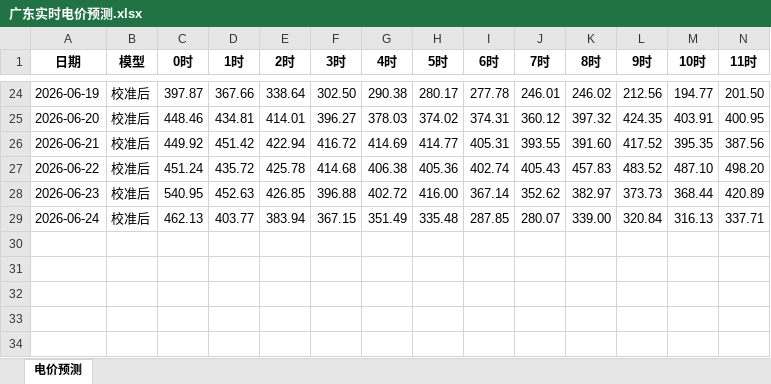
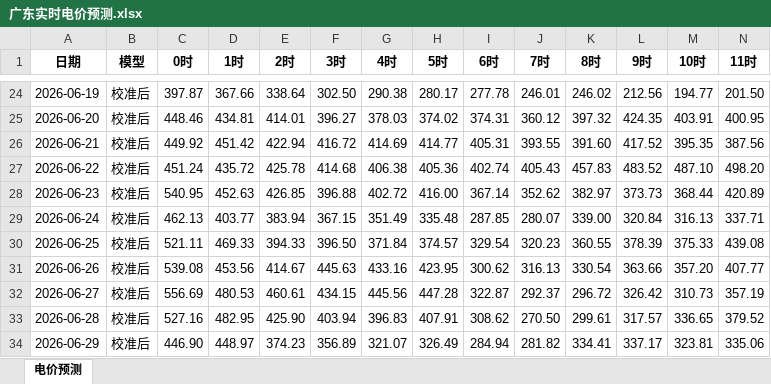
Before and after one commit to K464k88dn5-sudo/power_market_dashboard, an Excel workbook: 广东实时电价预测.xlsx, sheet 电价预测, drawn as a sheet; only a part is shown, gaps mark what is left out; values as stored, in another font and other column widths than the file's, no borders; rows hold the shown columns only; the diff names each change by its address in the sheet, - before the commit and + after, or states it on an @@ line.

```diff
--- a/广东实时电价预测.xlsx (sheet 电价预测)
+++ b/广东实时电价预测.xlsx (sheet 电价预测)
+row 30: 2026-06-25 | 校准后 | 521.11 | 469.33 | 394.33 | 396.50 | 371.84 | 374.57 | 329.54 | 320.23 | 360.55 | 378.39 | 375.33 | 439.08
+row 31: 2026-06-26 | 校准后 | 539.08 | 453.56 | 414.67 | 445.63 | 433.16 | 423.95 | 300.62 | 316.13 | 330.54 | 363.66 | 357.20 | 407.77
+row 32: 2026-06-27 | 校准后 | 556.69 | 480.53 | 460.61 | 434.15 | 445.56 | 447.28 | 322.87 | 292.37 | 296.72 | 326.42 | 310.73 | 357.19
+row 33: 2026-06-28 | 校准后 | 527.16 | 482.95 | 425.90 | 403.94 | 396.83 | 407.91 | 308.62 | 270.50 | 299.61 | 317.57 | 336.65 | 379.52
+row 34: 2026-06-29 | 校准后 | 446.90 | 448.97 | 374.23 | 356.89 | 321.07 | 326.49 | 284.94 | 281.82 | 334.41 | 337.17 | 323.81 | 335.06
```
Also changed, not shown: 8 other files.
